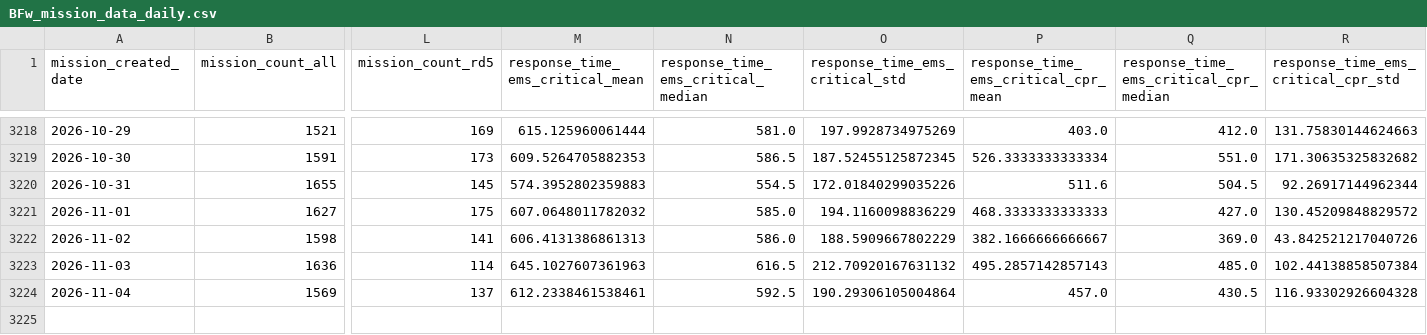
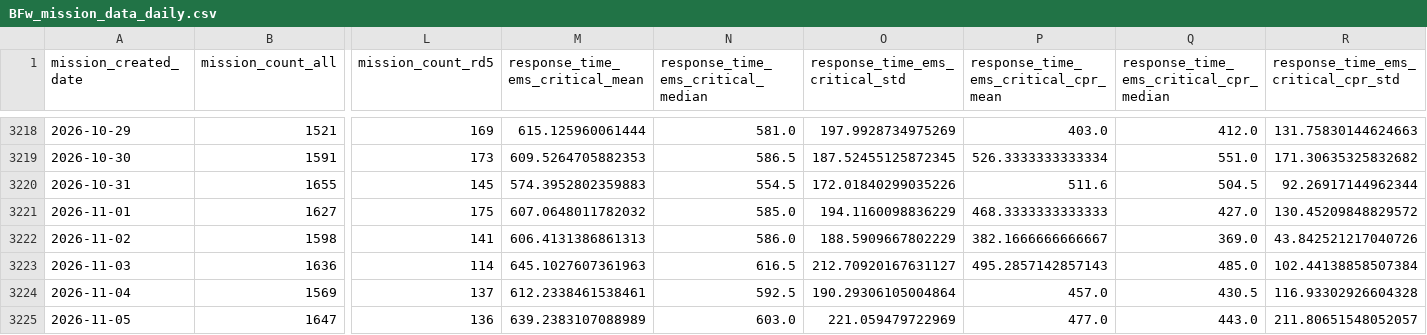
Before and after one commit to Berliner-Feuerwehr/BF-Open-Data, a CSV file: Datasets/Daily_Data/BFw_mission_data_daily.csv, drawn as a sheet; only a part is shown, gaps mark what is left out; rows hold the shown columns only; the diff names each change by its address in the sheet, - before the commit and + after, or states it on an @@ line.

Commit message:
Automatic Daily Update

```diff
--- a/Datasets/Daily_Data/BFw_mission_data_daily.csv
+++ b/Datasets/Daily_Data/BFw_mission_data_daily.csv
-O3223 (response_time_ems_critical_std): 212.70920167631132
+O3223 (response_time_ems_critical_std): 212.70920167631127
+row 3225: 2026-11-05 | 1647 | 136 | 639.2383107088989 | 603.0 | 221.059479722969 | 477.0 | 443.0 | 211.80651548052057
```
Also changed, not shown: Datasets/Daily_Data/BFw_mission_data_monthly.csv, Datasets/Daily_Data/missions_by_code.csv.
